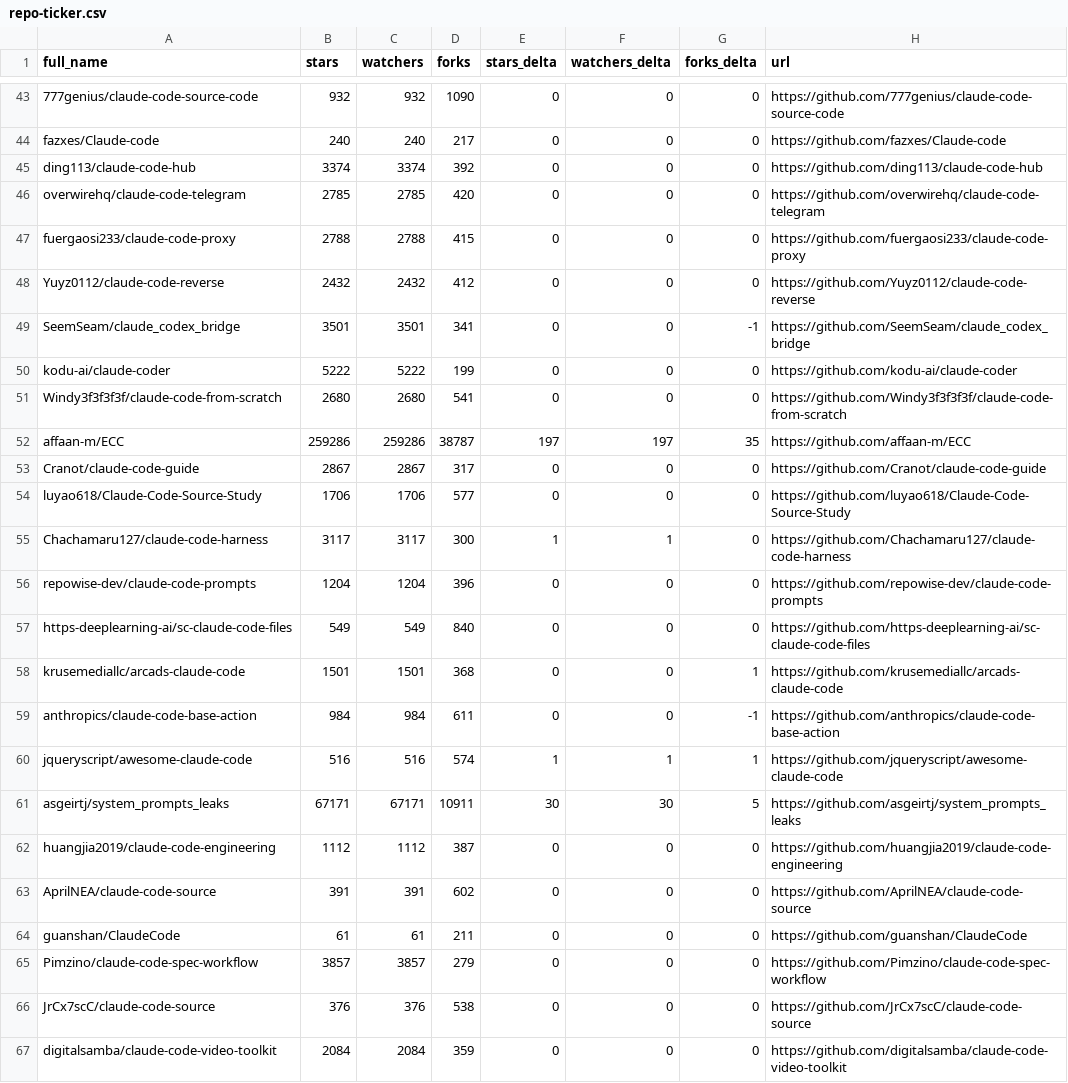
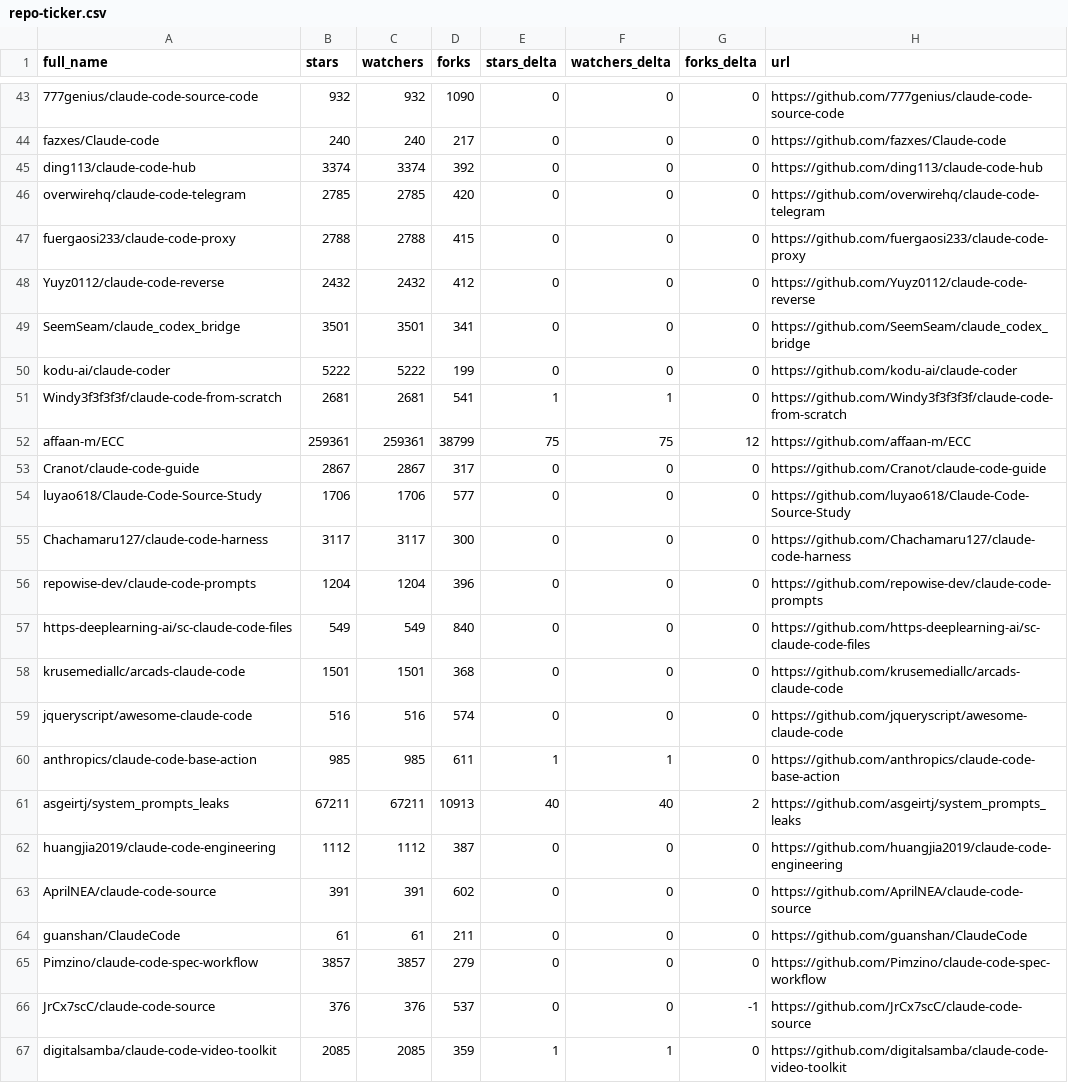
Before and after one commit to rdefre/awesome-claude-code, a CSV file: data/repo-ticker.csv, drawn as a sheet; only a part is shown, gaps mark what is left out; the diff covers the shown part only.

```diff
--- a/data/repo-ticker.csv
+++ b/data/repo-ticker.csv
@@ -48,15 +48,15 @@ fuergaosi233/claude-code-proxy,2788,2788,415,0,0,0,https://github.com/fuergaosi2
 Yuyz0112/claude-code-reverse,2432,2432,412,0,0,0,https://github.com/Yuyz0112/claude-code-reverse
-SeemSeam/claude_codex_bridge,3501,3501,341,0,0,-1,https://github.com/SeemSeam/claude_codex_bridge
+SeemSeam/claude_codex_bridge,3501,3501,341,0,0,0,https://github.com/SeemSeam/claude_codex_bridge
 kodu-ai/claude-coder,5222,5222,199,0,0,0,https://github.com/kodu-ai/claude-coder
-Windy3f3f3f3f/claude-code-from-scratch,2680,2680,541,0,0,0,https://github.com/Windy3f3f3f3f/claude-code-from-scratch
-affaan-m/ECC,259286,259286,38787,197,197,35,https://github.com/affaan-m/ECC
+Windy3f3f3f3f/claude-code-from-scratch,2681,2681,541,1,1,0,https://github.com/Windy3f3f3f3f/claude-code-from-scratch
+affaan-m/ECC,259361,259361,38799,75,75,12,https://github.com/affaan-m/ECC
 Cranot/claude-code-guide,2867,2867,317,0,0,0,https://github.com/Cranot/claude-code-guide
 luyao618/Claude-Code-Source-Study,1706,1706,577,0,0,0,https://github.com/luyao618/Claude-Code-Source-Study
-Chachamaru127/claude-code-harness,3117,3117,300,1,1,0,https://github.com/Chachamaru127/claude-code-harness
+Chachamaru127/claude-code-harness,3117,3117,300,0,0,0,https://github.com/Chachamaru127/claude-code-harness
 repowise-dev/claude-code-prompts,1204,1204,396,0,0,0,https://github.com/repowise-dev/claude-code-prompts
 https-deeplearning-ai/sc-claude-code-files,549,549,840,0,0,0,https://github.com/https-deeplearning-ai/sc-claude-code-files
-krusemediallc/arcads-claude-code,1501,1501,368,0,0,1,https://github.com/krusemediallc/arcads-claude-code
-anthropics/claude-code-base-action,984,984,611,0,0,-1,https://github.com/anthropics/claude-code-base-action
-jqueryscript/awesome-claude-code,516,516,574,1,1,1,https://github.com/jqueryscript/awesome-claude-code
-asgeirtj/system_prompts_leaks,67171,67171,10911,30,30,5,https://github.com/asgeirtj/system_prompts_leaks
+krusemediallc/arcads-claude-code,1501,1501,368,0,0,0,https://github.com/krusemediallc/arcads-claude-code
+jqueryscript/awesome-claude-code,516,516,574,0,0,0,https://github.com/jqueryscript/awesome-claude-code
+anthropics/claude-code-base-action,985,985,611,1,1,0,https://github.com/anthropics/claude-code-base-action
+asgeirtj/system_prompts_leaks,67211,67211,10913,40,40,2,https://github.com/asgeirtj/system_prompts_leaks
 huangjia2019/claude-code-engineering,1112,1112,387,0,0,0,https://github.com/huangjia2019/claude-code-engineering
@@ -65,3 +65,3 @@ guanshan/ClaudeCode,61,61,211,0,0,0,https://github.com/guanshan/ClaudeCode
 Pimzino/claude-code-spec-workflow,3857,3857,279,0,0,0,https://github.com/Pimzino/claude-code-spec-workflow
-JrCx7scC/claude-code-source,376,376,538,0,0,0,https://github.com/JrCx7scC/claude-code-source
-digitalsamba/claude-code-video-toolkit,2084,2084,359,0,0,0,https://github.com/digitalsamba/claude-code-video-toolkit
+JrCx7scC/claude-code-source,376,376,537,0,0,-1,https://github.com/JrCx7scC/claude-code-source
+digitalsamba/claude-code-video-toolkit,2085,2085,359,1,1,0,https://github.com/digitalsamba/claude-code-video-toolkit
```
Also changed, not shown: 1 added row, 1 removed row, 1 moved row and 113 edited cells elsewhere in this file, 2 other files.
